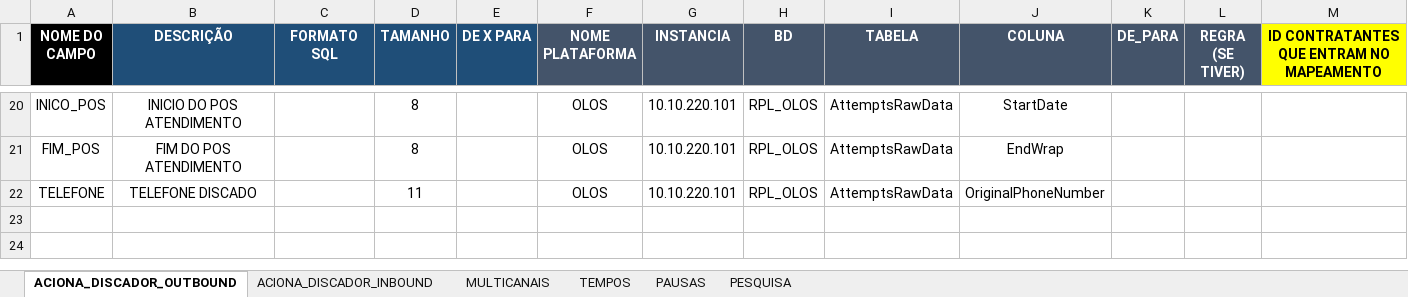
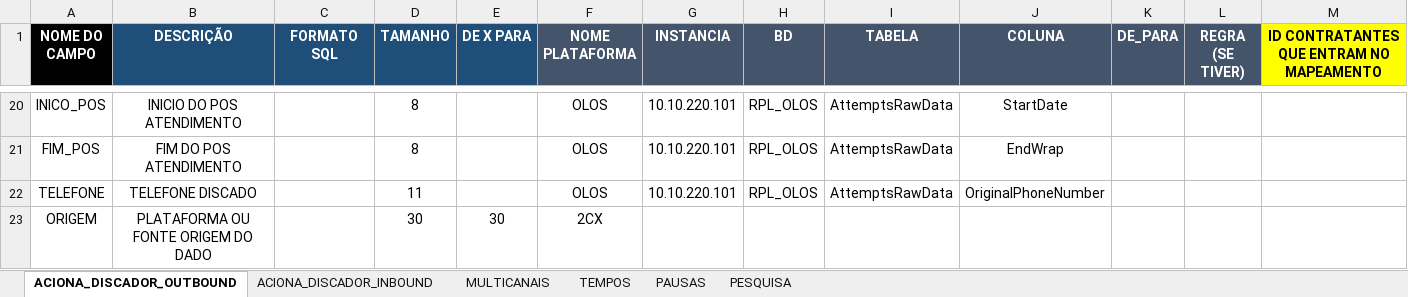
Before and after one commit to Matheus-Shadow/Data-Warehouse, an Excel workbook: Documentos/Mapeamento das Fontes de Dados/OLOS/MAPEAMENTO_OLOS.xlsx, sheet ACIONA_DISCADOR_OUTBOUND, drawn as a sheet; only a part is shown, gaps mark what is left out; values as stored, in another font and other column widths than the file's, no borders; rows hold the shown columns only; the diff names each change by its address in the sheet, - before the commit and + after, or states it on an @@ line.

```diff
--- a/Documentos/Mapeamento das Fontes de Dados/OLOS/MAPEAMENTO_OLOS.xlsx (sheet ACIONA_DISCADOR_OUTBOUND)
+++ b/Documentos/Mapeamento das Fontes de Dados/OLOS/MAPEAMENTO_OLOS.xlsx (sheet ACIONA_DISCADOR_OUTBOUND)
+row 23: ORIGEM | PLATAFORMA OU FONTE ORIGEM DO DADO |  | 30 | 30 | 2CX
```
Also changed, not shown: sheet ACIONA_DISCADOR_INBOUND, Documentos/Mapeamento das Fontes de Dados/2CX/MAPEAMENTO_2CX.xlsx, Documentos/Mapeamento das Fontes de Dados/ACTYON/MAPEAMENTO_ACTYON.xlsx, 3 other files.
